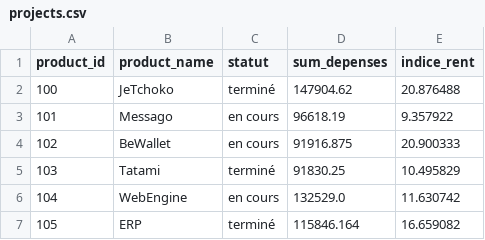
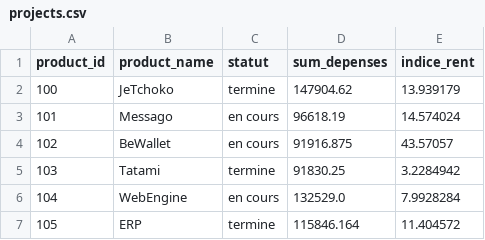
Before and after one commit to Claude127/stageX2, a CSV file: claude_csv/projects.csv, drawn as a sheet; the diff names each change by its address in the sheet, - before the commit and + after, or states it on an @@ line.

```diff
--- a/claude_csv/projects.csv
+++ b/claude_csv/projects.csv
-C2 (statut): terminé
+C2 (statut): termine
-E2 (indice_rent): 20.876488
+E2 (indice_rent): 13.939179
-E3 (indice_rent): 9.357922
+E3 (indice_rent): 14.574024
-E4 (indice_rent): 20.900333
+E4 (indice_rent): 43.57057
-C5 (statut): terminé
+C5 (statut): termine
-E5 (indice_rent): 10.495829
+E5 (indice_rent): 3.2284942
-E6 (indice_rent): 11.630742
+E6 (indice_rent): 7.9928284
-C7 (statut): terminé
+C7 (statut): termine
-E7 (indice_rent): 16.659082
+E7 (indice_rent): 11.404572
```
Also changed, not shown: claude_csv/indice_rent.csv, claude_csv/note_projet.csv, 6 other files.
